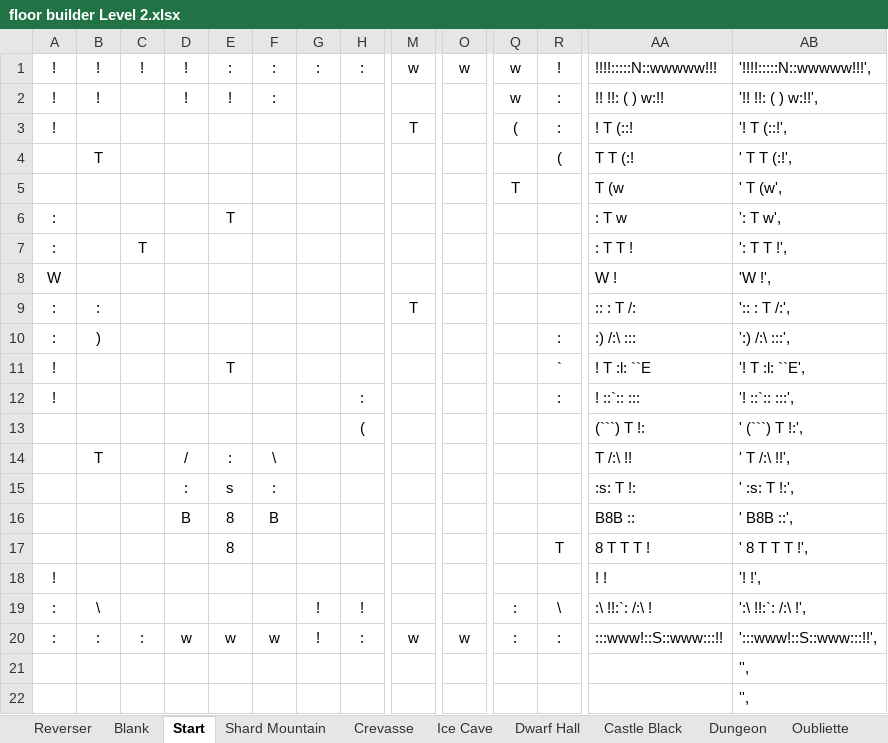
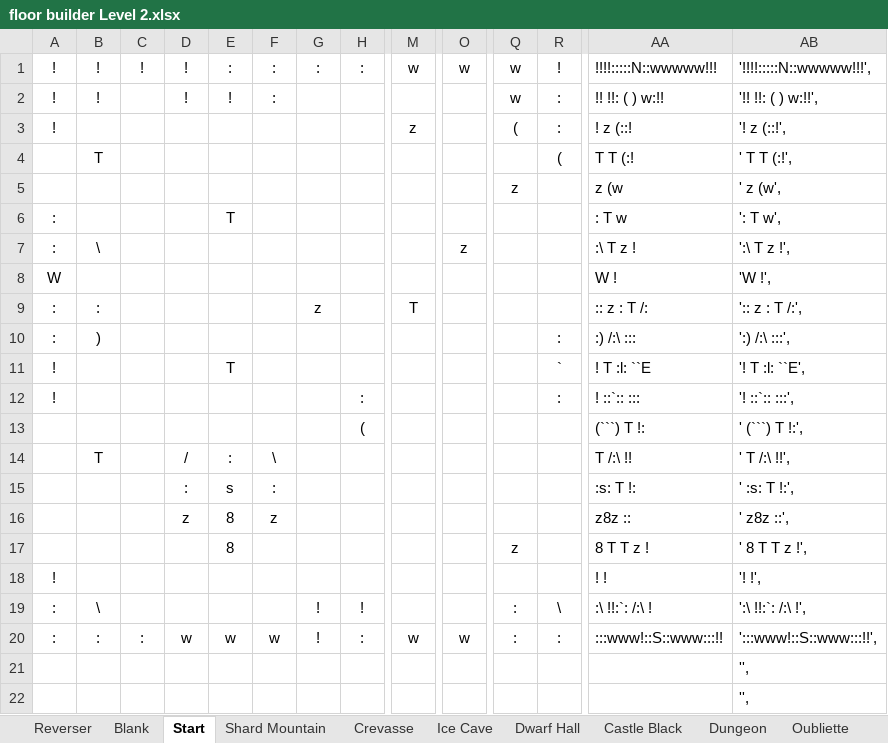
Before and after one commit to kwoolter/Tower2, an Excel workbook: game_template/model/data/floor builder Level 2.xlsx, sheet Start, drawn as a sheet; only a part is shown, gaps mark what is left out; values as stored, in another font and other column widths than the file's, no borders; conditional formats not drawn; the diff names each change by its address in the sheet, - before the commit and + after, or states it on an @@ line.

```diff
--- a/game_template/model/data/floor builder Level 2.xlsx (sheet Start)
+++ b/game_template/model/data/floor builder Level 2.xlsx (sheet Start)
-M3: T
+M3: z
-AA3: ! T (::!
+AA3: ! z (::!
-AB3: '! T (::!',
+AB3: '! z (::!',
-Q5: T
+Q5: z
-AA5: T (w
+AA5: z (w
-AB5: ' T (w',
+AB5: ' z (w',
-B7: (empty)
+B7: \
-C7: T
+C7: (empty)
-O7: (empty)
+O7: z
-AA7: : T T !
+AA7: :\ T z !
-AB7: ': T T !',
+AB7: ':\ T z !',
-G9: (empty)
+G9: z
-AA9: :: : T /:
+AA9: :: z : T /:
-AB9: ':: : T /:',
+AB9: ':: z : T /:',
-D16: B
+D16: z
-F16: B
+F16: z
-AA16: B8B ::
+AA16: z8z ::
-AB16: ' B8B ::',
+AB16: ' z8z ::',
-Q17: (empty)
+Q17: z
-R17: T
+R17: (empty)
-AA17: 8 T T T !
+AA17: 8 T T z !
-AB17: ' 8 T T T !',
+AB17: ' 8 T T z !',
```
Also changed, not shown: sheet End, sheet Ice Cave, sheet Throne, sheet Crevasse, sheet Dungeon, sheet Oubliette, other sheet tabs, game_template/model/data/floor builder 20170212.xlsx, game_template/model/data/floor builder Level 3.xlsx, 8 other files.
